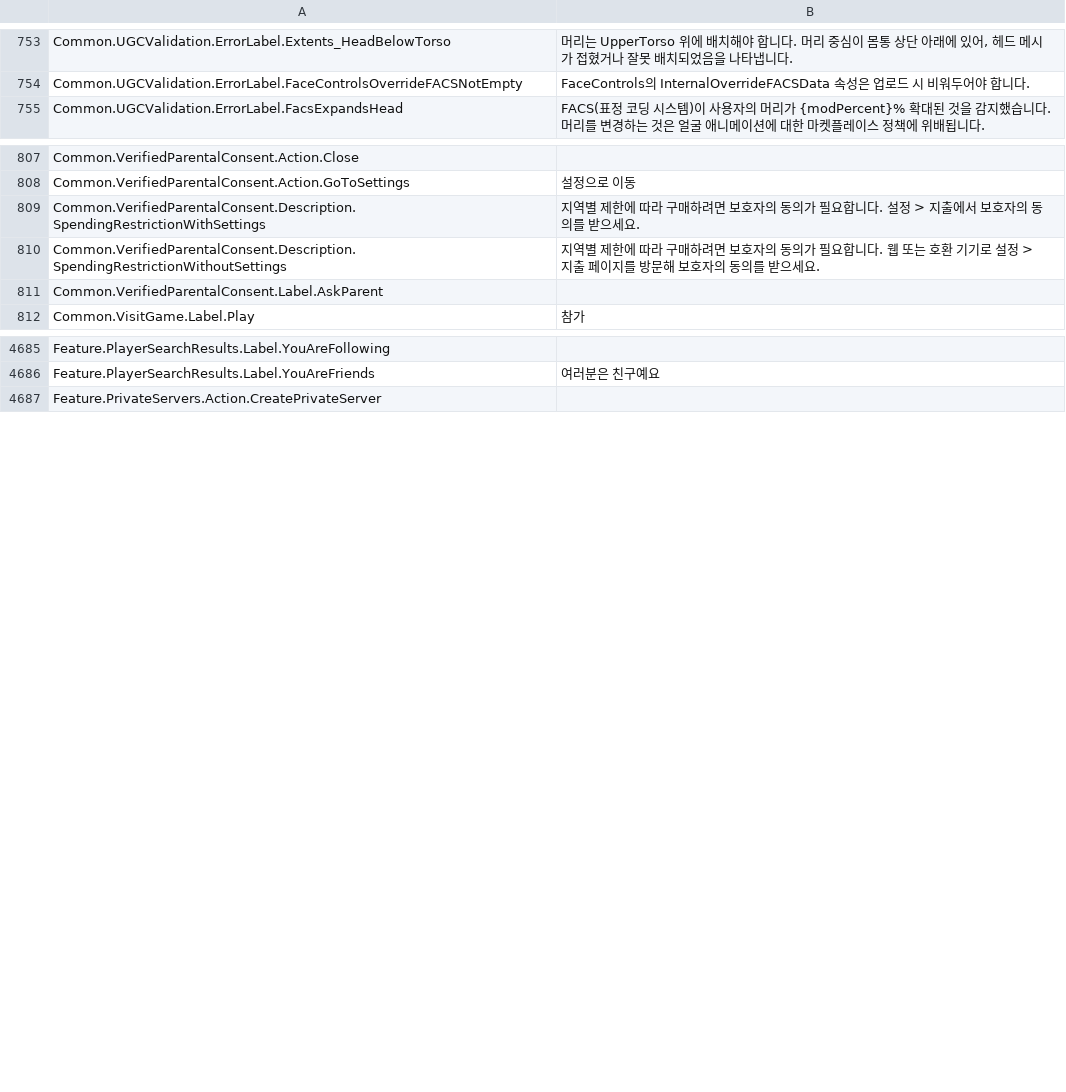
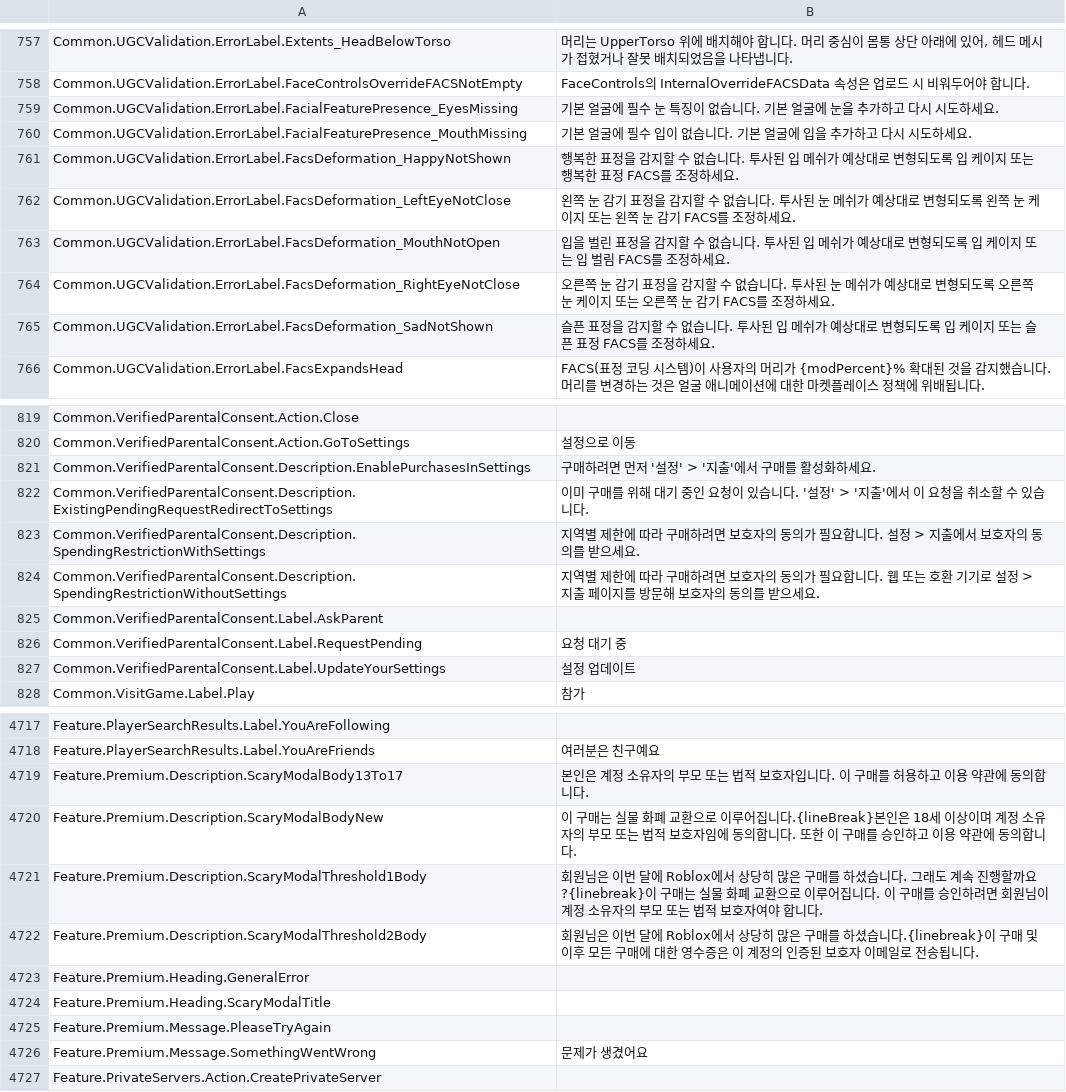
Before and after one commit to EliCauvert/Roblox-Datamining, a CSV file: UniversalApp/Locales/Common/ko-kr.csv, drawn as a sheet; only a part is shown, gaps mark what is left out; the diff covers the shown part only; the diff names each change by its address in the sheet, - before the commit and + after, or states it on an @@ line.

Commit message:
UniversalApp (15904)

```diff
--- a/UniversalApp/Locales/Common/ko-kr.csv
+++ b/UniversalApp/Locales/Common/ko-kr.csv
+row 759: Common.UGCValidation.ErrorLabel.FacialFeaturePresence_EyesMissing | 기본 얼굴에 필수 눈 특징이 없습니다. 기본 얼굴에 눈을 추가하고 다시 시도하세요.
+row 760: Common.UGCValidation.ErrorLabel.FacialFeaturePresence_MouthMissing | 기본 얼굴에 필수 입이 없습니다. 기본 얼굴에 입을 추가하고 다시 시도하세요.
+row 761: Common.UGCValidation.ErrorLabel.FacsDeformation_HappyNotShown | 행복한 표정을 감지할 수 없습니다. 투사된 입 메쉬가 예상대로 변형되도록 입 케이지 또는 행복한 표정 FACS를 조정하세요.
+row 762: Common.UGCValidation.ErrorLabel.FacsDeformation_LeftEyeNotClose | 왼쪽 눈 감기 표정을 감지할 수 없습니다. 투사된 눈 메쉬가 예상대로 변형되도록 왼쪽 눈 케이지 또는 왼쪽 눈 감기 FACS를 조정하세요.
+row 763: Common.UGCValidation.ErrorLabel.FacsDeformation_MouthNotOpen | 입을 벌린 표정을 감지할 수 없습니다. 투사된 입 메쉬가 예상대로 변형되도록 입 케이지 또는 입 벌림 FACS를 조정하세요.
+row 764: Common.UGCValidation.ErrorLabel.FacsDeformation_RightEyeNotClose | 오른쪽 눈 감기 표정을 감지할 수 없습니다. 투사된 눈 메쉬가 예상대로 변형되도록 오른쪽 눈 케이지 또는 오른쪽 눈 감기 FACS를 조정하세요.
+row 765: Common.UGCValidation.ErrorLabel.FacsDeformation_SadNotShown | 슬픈 표정을 감지할 수 없습니다. 투사된 입 메쉬가 예상대로 변형되도록 입 케이지 또는 슬픈 표정 FACS를 조정하세요.
+row 821: Common.VerifiedParentalConsent.Description.EnablePurchasesInSettings | 구매하려면 먼저 '설정' > '지출'에서 구매를 활성화하세요.
+row 822: Common.VerifiedParentalConsent.Description.ExistingPendingRequestRedirectToSettings | 이미 구매를 위해 대기 중인 요청이 있습니다. '설정' > '지출'에서 이 요청을 취소할 수 있습니다.
+row 826: Common.VerifiedParentalConsent.Label.RequestPending | 요청 대기 중
+row 827: Common.VerifiedParentalConsent.Label.UpdateYourSettings | 설정 업데이트
+row 4719: Feature.Premium.Description.ScaryModalBody13To17 | 본인은 계정 소유자의 부모 또는 법적 보호자입니다. 이 구매를 허용하고 이용 약관에 동의합니다.
+row 4720: Feature.Premium.Description.ScaryModalBodyNew | 이 구매는 실물 화폐 교환으로 이루어집니다.{lineBreak}본인은 18세 이상이며 계정 소유자의 부모 또는 법적 보호자임에 동의합니다. 또한 이 구매를 승인하고 이용 약관에 동의합니다.
+row 4721: Feature.Premium.Description.ScaryModalThreshold1Body | 회원님은 이번 달에 Roblox에서 상당히 많은 구매를 하셨습니다. 그래도 계속 진행할까요?{linebreak}이 구매는 실물 화폐 교환으로 이루어집니다. 이 구매를 승인하려면 회원님이 계정 소유자의 부모 또는 법적 보호자여야 합니다.
+row 4722: Feature.Premium.Description.ScaryModalThreshold2Body | 회원님은 이번 달에 Roblox에서 상당히 많은 구매를 하셨습니다.{linebreak}이 구매 및 이후 모든 구매에 대한 영수증은 이 계정의 인증된 보호자 이메일로 전송됩니다.
+row 4723: Feature.Premium.Heading.GeneralError
+row 4724: Feature.Premium.Heading.ScaryModalTitle
+row 4725: Feature.Premium.Message.PleaseTryAgain
+row 4726: Feature.Premium.Message.SomethingWentWrong | 문제가 생겼어요
```
Also changed, not shown: 24 added rows and 2 edited cells elsewhere in this file, UniversalApp/Locales/Common/ar-001.csv, UniversalApp/Locales/Common/en-us.csv, 43 other files.
